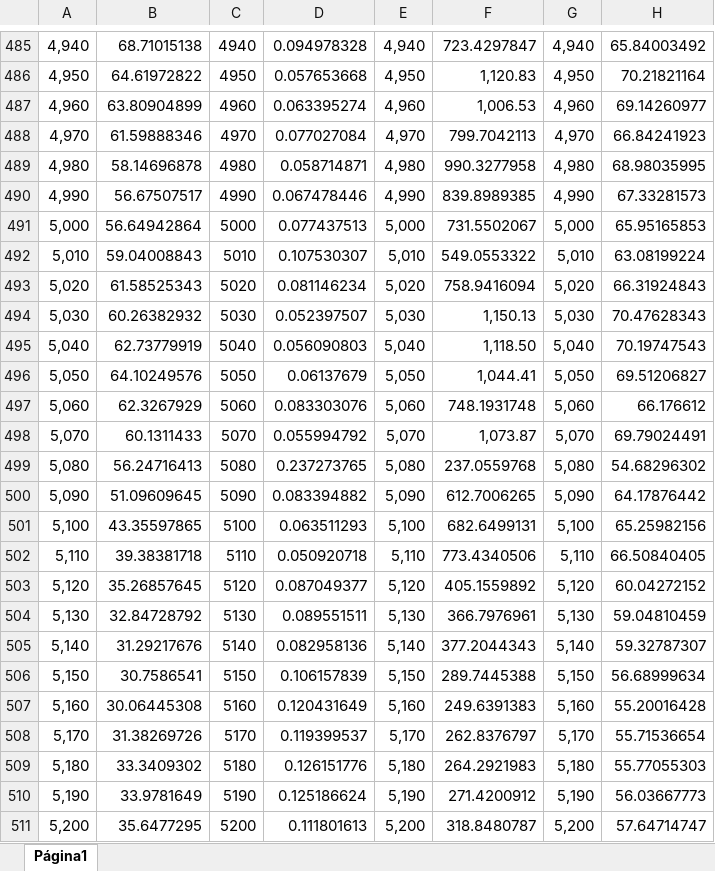
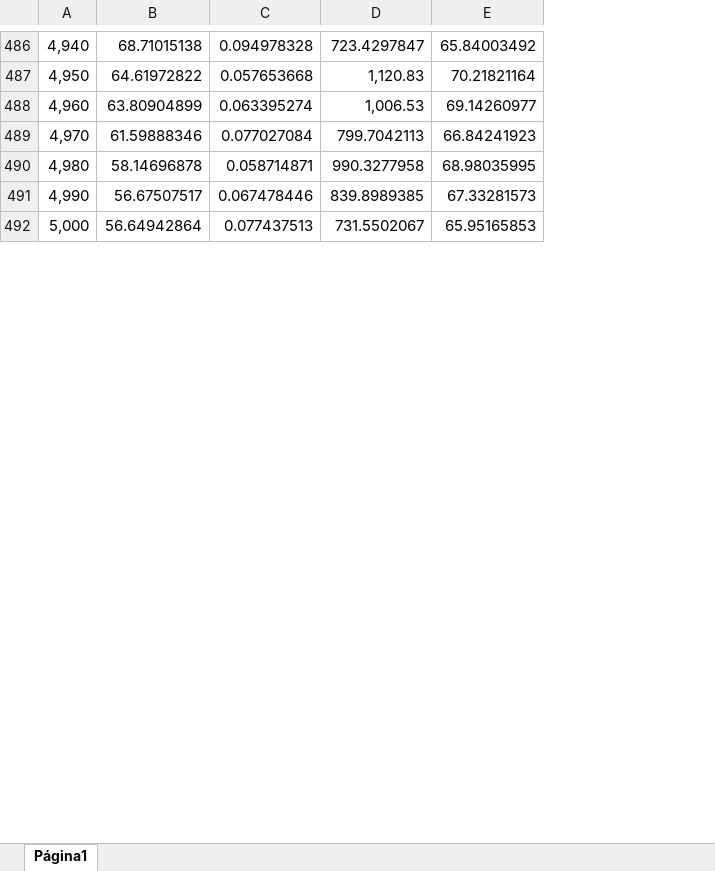
Before and after one commit to PeSader/unicamp, an Excel workbook: sem02/f229/exp03/tubo_grande.xlsx, sheet Página1, drawn as a sheet; only a part is shown, gaps mark what is left out; values as stored, in another font and other column widths than the file's, no borders; charts and pictures not drawn; removed rows and columns are numbered as before the commit, all else as after; the diff covers the shown part only; the diff names each change by its address in the sheet, - before the commit and + after, or states it on an @@ line.

```diff
--- a/sem02/f229/exp03/tubo_grande.xlsx (sheet Página1)
+++ b/sem02/f229/exp03/tubo_grande.xlsx (sheet Página1)
-column C, rows 485-491: 4940 | 4950 | 4960 | 4970 | 4980 | 4990 | 5000
-column E, rows 485-491: 4,940 | 4,950 | 4,960 | 4,970 | 4,980 | 4,990 | 5,000
-column G, rows 485-491: 4,940 | 4,950 | 4,960 | 4,970 | 4,980 | 4,990 | 5,000
-row 492: 5,010 | 59.04008843 | 5010 | 0.107530307 | 5,010 | 549.0553322 | 5,010 | 63.08199224
-row 493: 5,020 | 61.58525343 | 5020 | 0.081146234 | 5,020 | 758.9416094 | 5,020 | 66.31924843
-row 494: 5,030 | 60.26382932 | 5030 | 0.052397507 | 5,030 | 1,150.13 | 5,030 | 70.47628343
-row 495: 5,040 | 62.73779919 | 5040 | 0.056090803 | 5,040 | 1,118.50 | 5,040 | 70.19747543
-row 496: 5,050 | 64.10249576 | 5050 | 0.06137679 | 5,050 | 1,044.41 | 5,050 | 69.51206827
-row 497: 5,060 | 62.3267929 | 5060 | 0.083303076 | 5,060 | 748.1931748 | 5,060 | 66.176612
-row 498: 5,070 | 60.1311433 | 5070 | 0.055994792 | 5,070 | 1,073.87 | 5,070 | 69.79024491
-row 499: 5,080 | 56.24716413 | 5080 | 0.237273765 | 5,080 | 237.0559768 | 5,080 | 54.68296302
-row 500: 5,090 | 51.09609645 | 5090 | 0.083394882 | 5,090 | 612.7006265 | 5,090 | 64.17876442
-row 501: 5,100 | 43.35597865 | 5100 | 0.063511293 | 5,100 | 682.6499131 | 5,100 | 65.25982156
-row 502: 5,110 | 39.38381718 | 5110 | 0.050920718 | 5,110 | 773.4340506 | 5,110 | 66.50840405
-row 503: 5,120 | 35.26857645 | 5120 | 0.087049377 | 5,120 | 405.1559892 | 5,120 | 60.04272152
-row 504: 5,130 | 32.84728792 | 5130 | 0.089551511 | 5,130 | 366.7976961 | 5,130 | 59.04810459
-row 505: 5,140 | 31.29217676 | 5140 | 0.082958136 | 5,140 | 377.2044343 | 5,140 | 59.32787307
-row 506: 5,150 | 30.7586541 | 5150 | 0.106157839 | 5,150 | 289.7445388 | 5,150 | 56.68999634
-row 507: 5,160 | 30.06445308 | 5160 | 0.120431649 | 5,160 | 249.6391383 | 5,160 | 55.20016428
-row 508: 5,170 | 31.38269726 | 5170 | 0.119399537 | 5,170 | 262.8376797 | 5,170 | 55.71536654
-row 509: 5,180 | 33.3409302 | 5180 | 0.126151776 | 5,180 | 264.2921983 | 5,180 | 55.77055303
-row 510: 5,190 | 33.9781649 | 5190 | 0.125186624 | 5,190 | 271.4200912 | 5,190 | 56.03667773
-row 511: 5,200 | 35.6477295 | 5200 | 0.111801613 | 5,200 | 318.8480787 | 5,200 | 57.64714747
```
Also changed, not shown: 1 added row and 85 removed rows elsewhere in this sheet, charts or pictures, sem02/f229/exp03/tubo_pequeno.xlsx.
